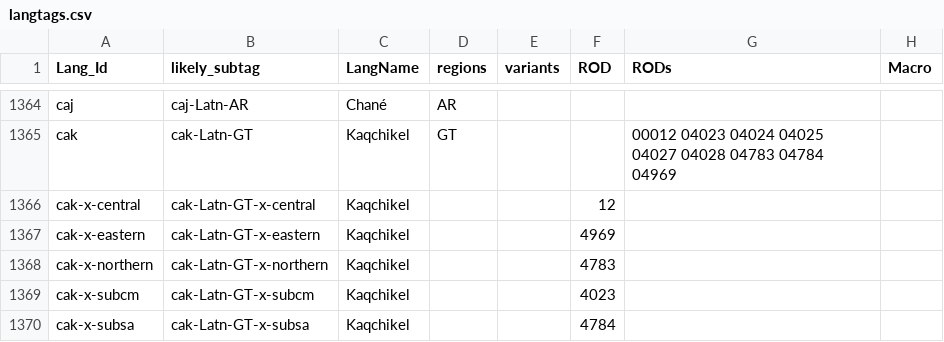
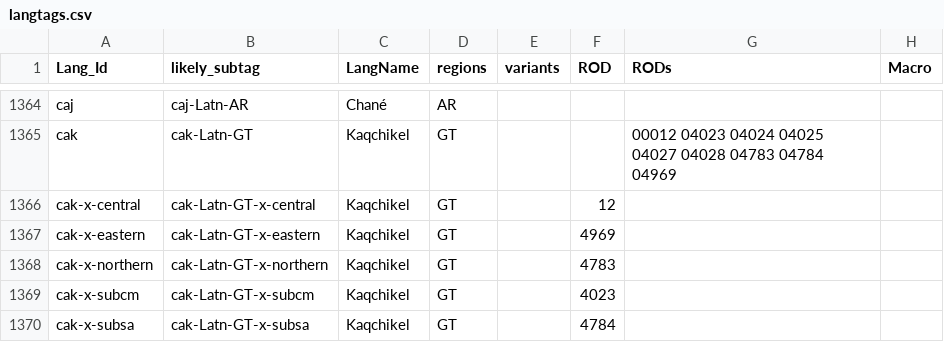
Before and after one commit to silnrsi/langtags, a CSV file: source/langtags.csv, drawn as a sheet; only a part is shown, gaps mark what is left out; the diff covers the shown part only; the diff names each change by its address in the sheet, - before the commit and + after, or states it on an @@ line.

```diff
--- a/source/langtags.csv
+++ b/source/langtags.csv
-D1366:D1370 (regions): (empty)
+D1366:D1370 (regions): GT
```
Also changed, not shown: 2 added rows and 46 edited cells elsewhere in this file.
